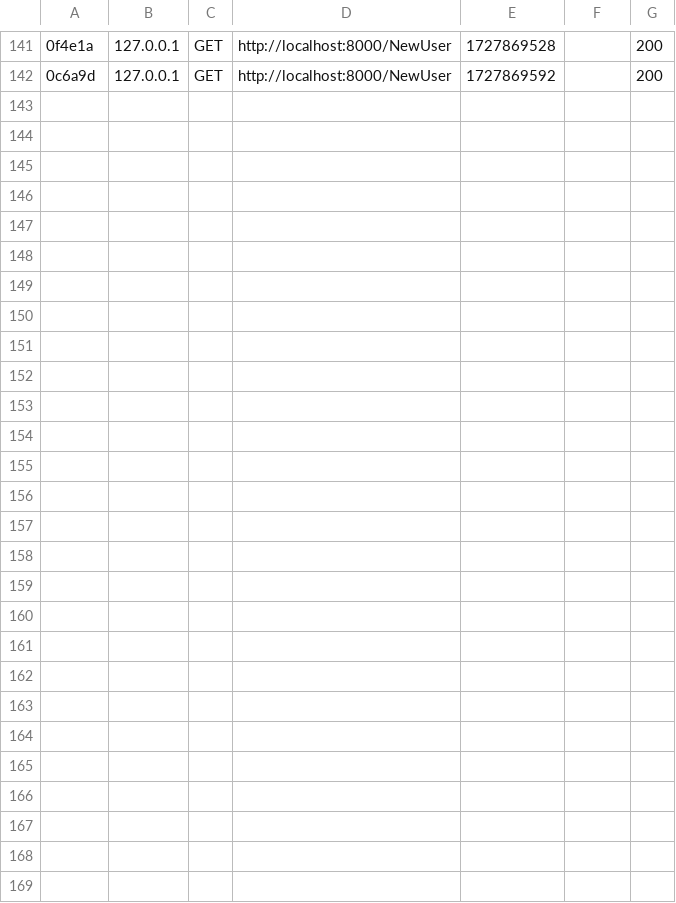
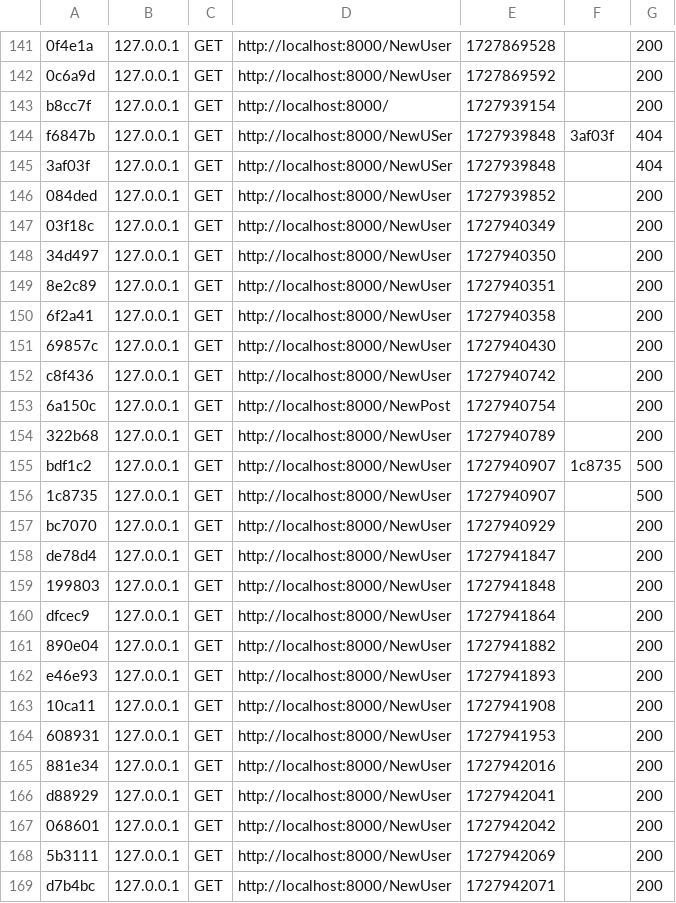
Before and after one commit to Rommel05/Blog, a CSV file: blogSymfony/var/cache/dev/profiler/index.csv, drawn as a sheet; only a part is shown, gaps mark what is left out; the diff names each change by its address in the sheet, - before the commit and + after, or states it on an @@ line.

```diff
--- a/blogSymfony/var/cache/dev/profiler/index.csv
+++ b/blogSymfony/var/cache/dev/profiler/index.csv
+row 143: b8cc7f | 127.0.0.1 | GET | http://localhost:8000/ | 1727939154 |  | 200
+row 144: f6847b | 127.0.0.1 | GET | http://localhost:8000/NewUSer | 1727939848 | 3af03f | 404
+row 145: 3af03f | 127.0.0.1 | GET | http://localhost:8000/NewUSer | 1727939848 |  | 404
+row 146: 084ded | 127.0.0.1 | GET | http://localhost:8000/NewUser | 1727939852 |  | 200
+row 147: 03f18c | 127.0.0.1 | GET | http://localhost:8000/NewUser | 1727940349 |  | 200
+row 148: 34d497 | 127.0.0.1 | GET | http://localhost:8000/NewUser | 1727940350 |  | 200
+row 149: 8e2c89 | 127.0.0.1 | GET | http://localhost:8000/NewUser | 1727940351 |  | 200
+row 150: 6f2a41 | 127.0.0.1 | GET | http://localhost:8000/NewUser | 1727940358 |  | 200
+row 151: 69857c | 127.0.0.1 | GET | http://localhost:8000/NewUser | 1727940430 |  | 200
+row 152: c8f436 | 127.0.0.1 | GET | http://localhost:8000/NewUser | 1727940742 |  | 200
+row 153: 6a150c | 127.0.0.1 | GET | http://localhost:8000/NewPost | 1727940754 |  | 200
+row 154: 322b68 | 127.0.0.1 | GET | http://localhost:8000/NewUser | 1727940789 |  | 200
+row 155: bdf1c2 | 127.0.0.1 | GET | http://localhost:8000/NewUser | 1727940907 | 1c8735 | 500
+row 156: 1c8735 | 127.0.0.1 | GET | http://localhost:8000/NewUser | 1727940907 |  | 500
+row 157: bc7070 | 127.0.0.1 | GET | http://localhost:8000/NewUser | 1727940929 |  | 200
+row 158: de78d4 | 127.0.0.1 | GET | http://localhost:8000/NewUser | 1727941847 |  | 200
+row 159: 199803 | 127.0.0.1 | GET | http://localhost:8000/NewUser | 1727941848 |  | 200
+row 160: dfcec9 | 127.0.0.1 | GET | http://localhost:8000/NewUser | 1727941864 |  | 200
+row 161: 890e04 | 127.0.0.1 | GET | http://localhost:8000/NewUser | 1727941882 |  | 200
+row 162: e46e93 | 127.0.0.1 | GET | http://localhost:8000/NewUser | 1727941893 |  | 200
+row 163: 10ca11 | 127.0.0.1 | GET | http://localhost:8000/NewUser | 1727941908 |  | 200
+row 164: 608931 | 127.0.0.1 | GET | http://localhost:8000/NewUser | 1727941953 |  | 200
+row 165: 881e34 | 127.0.0.1 | GET | http://localhost:8000/NewUser | 1727942016 |  | 200
+row 166: d88929 | 127.0.0.1 | GET | http://localhost:8000/NewUser | 1727942041 |  | 200
+row 167: 068601 | 127.0.0.1 | GET | http://localhost:8000/NewUser | 1727942042 |  | 200
+row 168: 5b3111 | 127.0.0.1 | GET | http://localhost:8000/NewUser | 1727942069 |  | 200
+row 169: d7b4bc | 127.0.0.1 | GET | http://localhost:8000/NewUser | 1727942071 |  | 200
```
Also changed, not shown: 33 other files.
